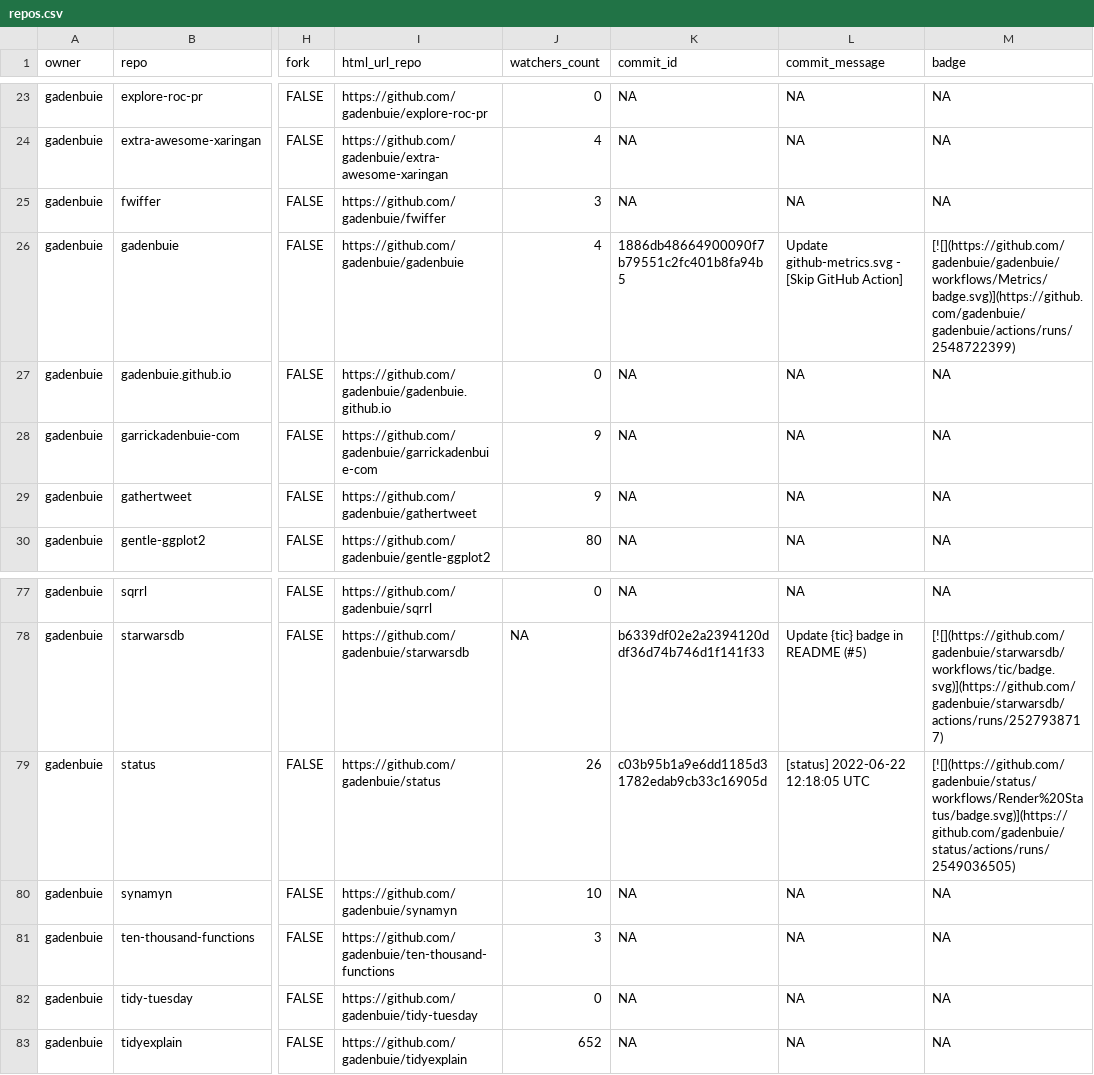
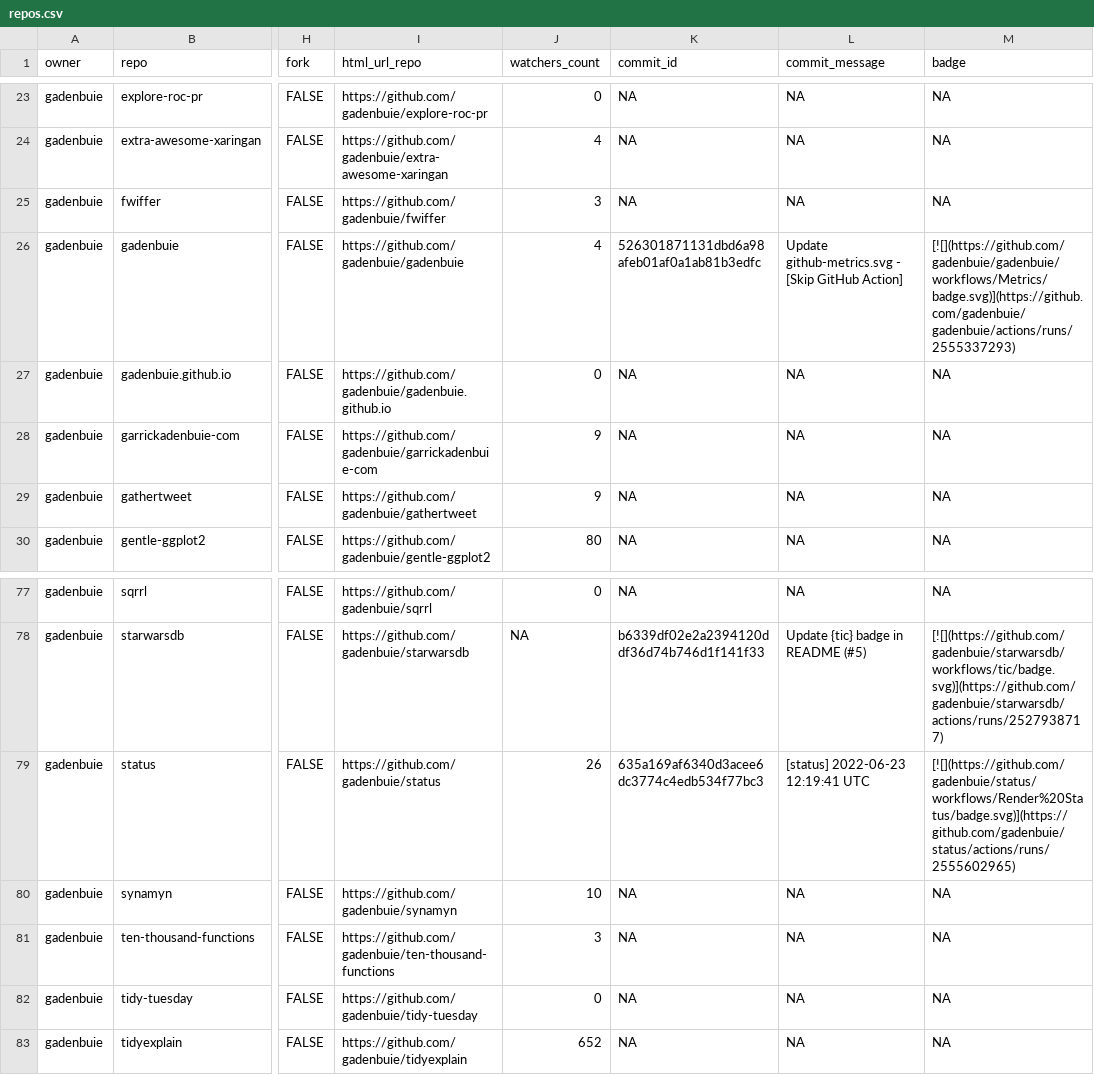
Before and after one commit to gadenbuie/status, a CSV file: repos.csv, drawn as a sheet; only a part is shown, gaps mark what is left out; the diff names each change by its address in the sheet, - before the commit and + after, or states it on an @@ line.

```diff
--- a/repos.csv
+++ b/repos.csv
-K26 (commit_id): 1886db48664900090f7b79551c2fc401b8fa94b5
+K26 (commit_id): 526301871131dbd6a98afeb01af0a1ab81b3edfc
-M26 (badge): [![](https://github.com/gadenbuie/gadenbuie/workflows/Metrics/badge.svg)](https://github.com/gadenbuie/gadenbuie/actions/runs/2548722399)
+M26 (badge): [![](https://github.com/gadenbuie/gadenbuie/workflows/Metrics/badge.svg)](https://github.com/gadenbuie/gadenbuie/actions/runs/2555337293)
-K79 (commit_id): c03b95b1a9e6dd1185d31782edab9cb33c16905d
+K79 (commit_id): 635a169af6340d3acee6dc3774c4edb534f77bc3
-L79 (commit_message): [status] 2022-06-22 12:18:05 UTC
+L79 (commit_message): [status] 2022-06-23 12:19:41 UTC
-M79 (badge): [![](https://github.com/gadenbuie/status/workflows/Render%20Status/badge.svg)](https://github.com/gadenbuie/status/actions/runs/2549036505)
+M79 (badge): [![](https://github.com/gadenbuie/status/workflows/Render%20Status/badge.svg)](https://github.com/gadenbuie/status/actions/runs/2555602965)
```
Also changed, not shown: 2 other files.
